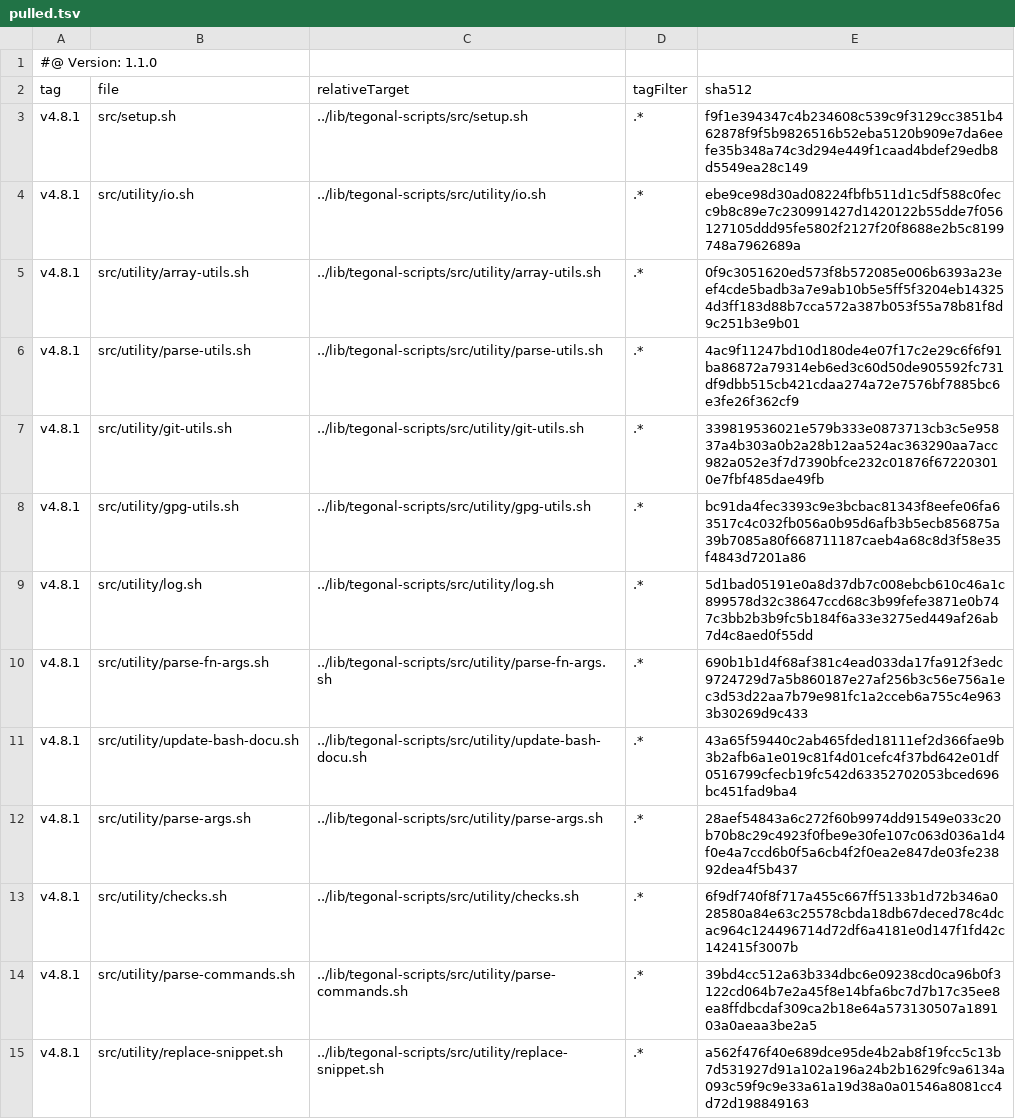
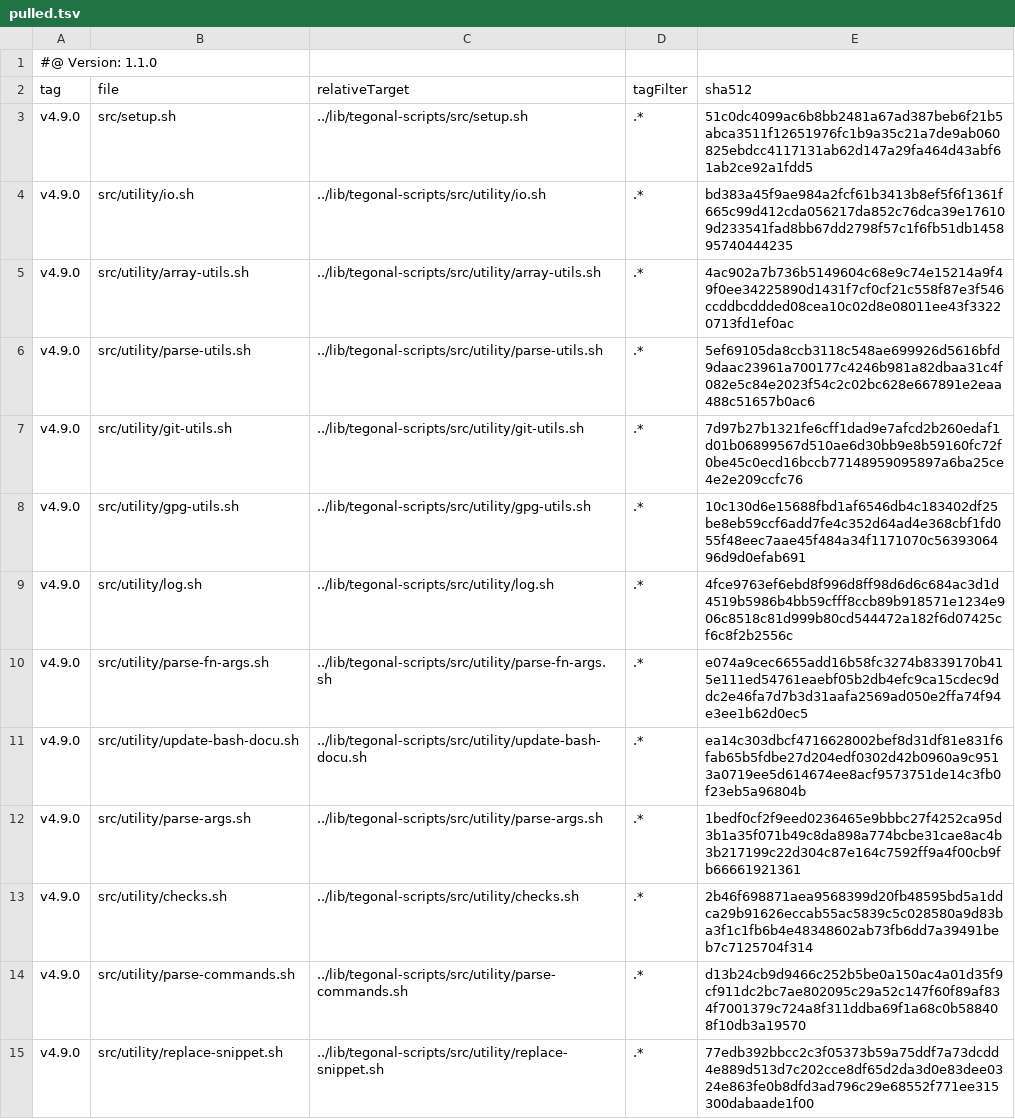
Before and after one commit to tegonal/gt, a TSV file: .gt/remotes/tegonal-scripts/pulled.tsv, drawn as a sheet; only a part is shown; the diff covers the shown part only.

Commit message:
update files of remote tegonal-scripts to version v4.9.0 via gt

```diff
--- a/.gt/remotes/tegonal-scripts/pulled.tsv
+++ b/.gt/remotes/tegonal-scripts/pulled.tsv
@@ -2,14 +2,14 @@
 tag	file	relativeTarget	tagFilter	sha512
-v4.8.1	src/setup.sh	../lib/tegonal-scripts/src/setup.sh	.*	f9f1e394347c4b234608c539c9f3129cc3851b462878f9f5b9826516b52eba5120b909e7da6eefe35b348a74c3d294e449f1caad4bdef29edb8d5549ea28c149
-v4.8.1	src/utility/io.sh	../lib/tegonal-scripts/src/utility/io.sh	.*	ebe9ce98d30ad08224fbfb511d1c5df588c0fecc9b8c89e7c230991427d1420122b55dde7f056127105ddd95fe5802f2127f20f8688e2b5c8199748a7962689a
-v4.8.1	src/utility/array-utils.sh	../lib/tegonal-scripts/src/utility/array-utils.sh	.*	0f9c3051620ed573f8b572085e006b6393a23eef4cde5badb3a7e9ab10b5e5ff5f3204eb143254d3ff183d88b7cca572a387b053f55a78b81f8d9c251b3e9b01
-v4.8.1	src/utility/parse-utils.sh	../lib/tegonal-scripts/src/utility/parse-utils.sh	.*	4ac9f11247bd10d180de4e07f17c2e29c6f6f91ba86872a79314eb6ed3c60d50de905592fc731df9dbb515cb421cdaa274a72e7576bf7885bc6e3fe26f362cf9
-v4.8.1	src/utility/git-utils.sh	../lib/tegonal-scripts/src/utility/git-utils.sh	.*	339819536021e579b333e0873713cb3c5e95837a4b303a0b2a28b12aa524ac363290aa7acc982a052e3f7d7390bfce232c01876f672203010e7fbf485dae49fb
-v4.8.1	src/utility/gpg-utils.sh	../lib/tegonal-scripts/src/utility/gpg-utils.sh	.*	bc91da4fec3393c9e3bcbac81343f8eefe06fa63517c4c032fb056a0b95d6afb3b5ecb856875a39b7085a80f668711187caeb4a68c8d3f58e35f4843d7201a86
-v4.8.1	src/utility/log.sh	../lib/tegonal-scripts/src/utility/log.sh	.*	5d1bad05191e0a8d37db7c008ebcb610c46a1c899578d32c38647ccd68c3b99fefe3871e0b747c3bb2b3b9fc5b184f6a33e3275ed449af26ab7d4c8aed0f55dd
-v4.8.1	src/utility/parse-fn-args.sh	../lib/tegonal-scripts/src/utility/parse-fn-args.sh	.*	690b1b1d4f68af381c4ead033da17fa912f3edc9724729d7a5b860187e27af256b3c56e756a1ec3d53d22aa7b79e981fc1a2cceb6a755c4e9633b30269d9c433
-v4.8.1	src/utility/update-bash-docu.sh	../lib/tegonal-scripts/src/utility/update-bash-docu.sh	.*	43a65f59440c2ab465fded18111ef2d366fae9b3b2afb6a1e019c81f4d01cefc4f37bd642e01df0516799cfecb19fc542d63352702053bced696bc451fad9ba4
-v4.8.1	src/utility/parse-args.sh	../lib/tegonal-scripts/src/utility/parse-args.sh	.*	28aef54843a6c272f60b9974dd91549e033c20b70b8c29c4923f0fbe9e30fe107c063d036a1d4f0e4a7ccd6b0f5a6cb4f2f0ea2e847de03fe23892dea4f5b437
-v4.8.1	src/utility/checks.sh	../lib/tegonal-scripts/src/utility/checks.sh	.*	6f9df740f8f717a455c667ff5133b1d72b346a028580a84e63c25578cbda18db67deced78c4dcac964c124496714d72df6a4181e0d147f1fd42c142415f3007b
-v4.8.1	src/utility/parse-commands.sh	../lib/tegonal-scripts/src/utility/parse-commands.sh	.*	39bd4cc512a63b334dbc6e09238cd0ca96b0f3122cd064b7e2a45f8e14bfa6bc7d7b17c35ee8ea8ffdbcdaf309ca2b18e64a573130507a189103a0aeaa3be2a5
-v4.8.1	src/utility/replace-snippet.sh	../lib/tegonal-scripts/src/utility/replace-snippet.sh	.*	a562f476f40e689dce95de4b2ab8f19fcc5c13b7d531927d91a102a196a24b2b1629fc9a6134a093c59f9c9e33a61a19d38a0a01546a8081cc4d72d198849163
+v4.9.0	src/setup.sh	../lib/tegonal-scripts/src/setup.sh	.*	51c0dc4099ac6b8bb2481a67ad387beb6f21b5abca3511f12651976fc1b9a35c21a7de9ab060825ebdcc4117131ab62d147a29fa464d43abf61ab2ce92a1fdd5
+v4.9.0	src/utility/io.sh	../lib/tegonal-scripts/src/utility/io.sh	.*	bd383a45f9ae984a2fcf61b3413b8ef5f6f1361f665c99d412cda056217da852c76dca39e176109d233541fad8bb67dd2798f57c1f6fb51db145895740444235
+v4.9.0	src/utility/array-utils.sh	../lib/tegonal-scripts/src/utility/array-utils.sh	.*	4ac902a7b736b5149604c68e9c74e15214a9f49f0ee34225890d1431f7cf0cf21c558f87e3f546ccddbcddded08cea10c02d8e08011ee43f33220713fd1ef0ac
+v4.9.0	src/utility/parse-utils.sh	../lib/tegonal-scripts/src/utility/parse-utils.sh	.*	5ef69105da8ccb3118c548ae699926d5616bfd9daac23961a700177c4246b981a82dbaa31c4f082e5c84e2023f54c2c02bc628e667891e2eaa488c51657b0ac6
+v4.9.0	src/utility/git-utils.sh	../lib/tegonal-scripts/src/utility/git-utils.sh	.*	7d97b27b1321fe6cff1dad9e7afcd2b260edaf1d01b06899567d510ae6d30bb9e8b59160fc72f0be45c0ecd16bccb77148959095897a6ba25ce4e2e209ccfc76
+v4.9.0	src/utility/gpg-utils.sh	../lib/tegonal-scripts/src/utility/gpg-utils.sh	.*	10c130d6e15688fbd1af6546db4c183402df25be8eb59ccf6add7fe4c352d64ad4e368cbf1fd055f48eec7aae45f484a34f1171070c5639306496d9d0efab691
+v4.9.0	src/utility/log.sh	../lib/tegonal-scripts/src/utility/log.sh	.*	4fce9763ef6ebd8f996d8ff98d6d6c684ac3d1d4519b5986b4bb59cfff8ccb89b918571e1234e906c8518c81d999b80cd544472a182f6d07425cf6c8f2b2556c
+v4.9.0	src/utility/parse-fn-args.sh	../lib/tegonal-scripts/src/utility/parse-fn-args.sh	.*	e074a9cec6655add16b58fc3274b8339170b415e111ed54761eaebf05b2db4efc9ca15cdec9ddc2e46fa7d7b3d31aafa2569ad050e2ffa74f94e3ee1b62d0ec5
+v4.9.0	src/utility/update-bash-docu.sh	../lib/tegonal-scripts/src/utility/update-bash-docu.sh	.*	ea14c303dbcf4716628002bef8d31df81e831f6fab65b5fdbe27d204edf0302d42b0960a9c9513a0719ee5d614674ee8acf9573751de14c3fb0f23eb5a96804b
+v4.9.0	src/utility/parse-args.sh	../lib/tegonal-scripts/src/utility/parse-args.sh	.*	1bedf0cf2f9eed0236465e9bbbc27f4252ca95d3b1a35f071b49c8da898a774bcbe31cae8ac4b3b217199c22d304c87e164c7592ff9a4f00cb9fb66661921361
+v4.9.0	src/utility/checks.sh	../lib/tegonal-scripts/src/utility/checks.sh	.*	2b46f698871aea9568399d20fb48595bd5a1ddca29b91626eccab55ac5839c5c028580a9d83ba3f1c1fb6b4e48348602ab73fb6dd7a39491beb7c7125704f314
+v4.9.0	src/utility/parse-commands.sh	../lib/tegonal-scripts/src/utility/parse-commands.sh	.*	d13b24cb9d9466c252b5be0a150ac4a01d35f9cf911dc2bc7ae802095c29a52c147f60f89af834f7001379c724a8f311ddba69f1a68c0b588408f10db3a19570
+v4.9.0	src/utility/replace-snippet.sh	../lib/tegonal-scripts/src/utility/replace-snippet.sh	.*	77edb392bbcc2c3f05373b59a75ddf7a73dcdd4e889d513d7c202cce8df65d2da3d0e83dee0324e863fe0b8dfd3ad796c29e68552f771ee315300dabaade1f00
```
Also changed, not shown: 52 edited cells elsewhere in this file, 39 other files.
